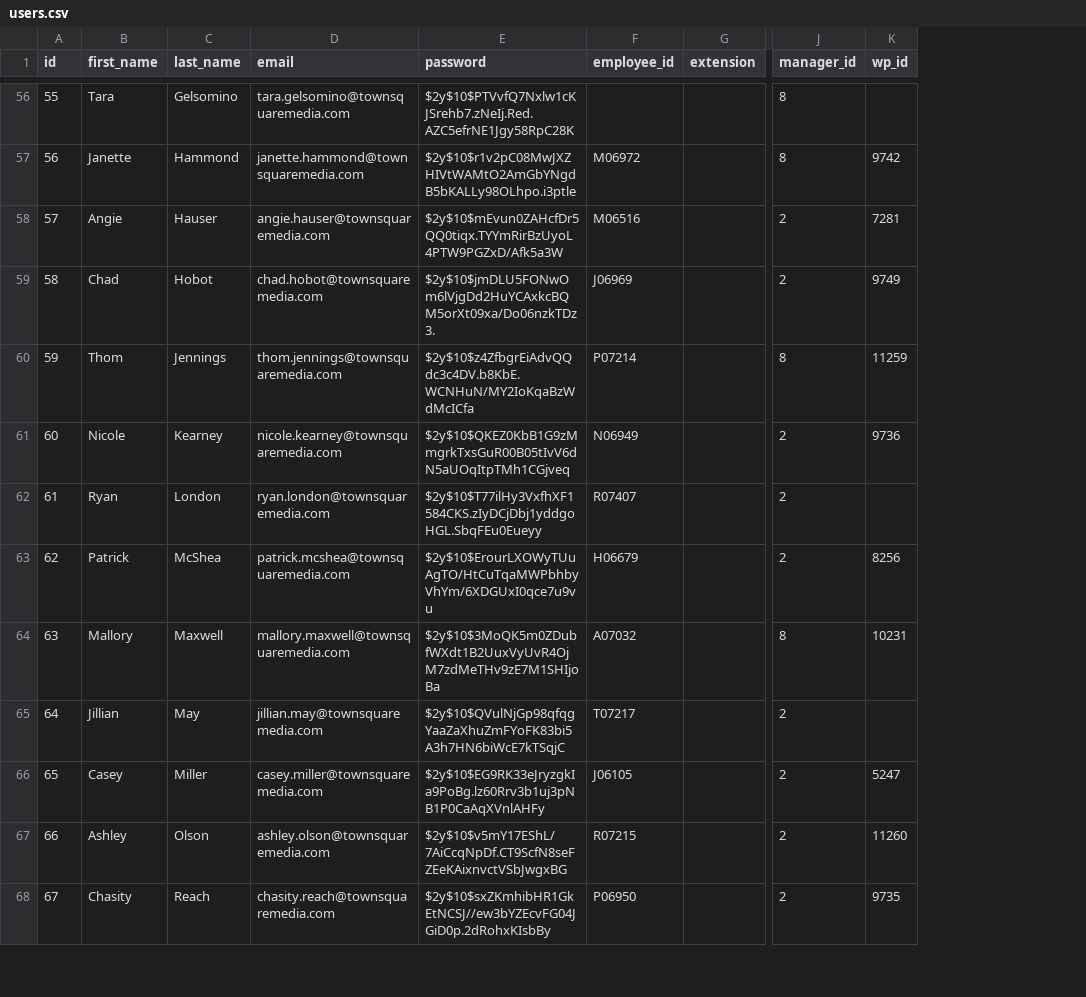
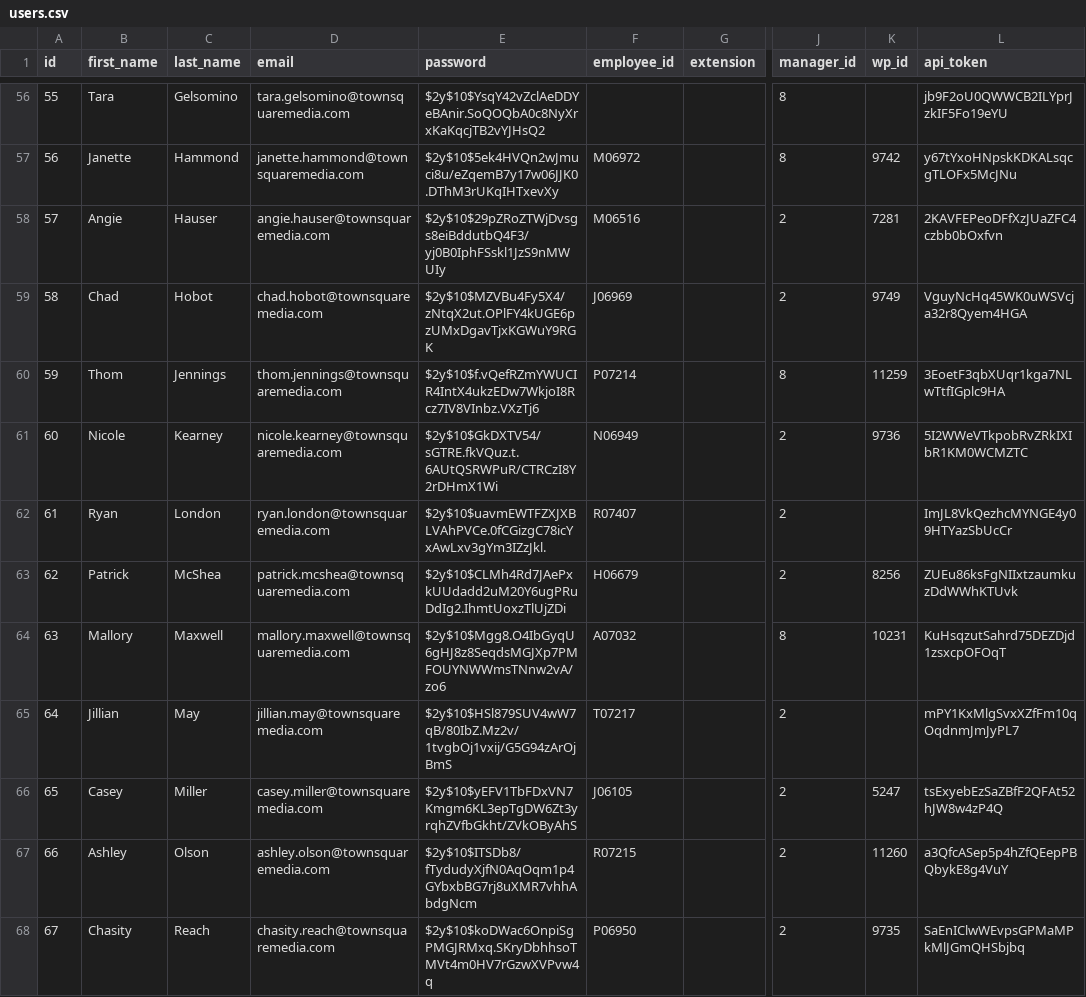
Before and after one commit to lkchoi-tsi/admin-portal, a CSV file: database/seeds/csv/users.csv, drawn as a sheet; only a part is shown, gaps mark what is left out; the diff covers the shown part only; the diff names each change by its address in the sheet, - before the commit and + after, or states it on an @@ line.

Commit message:
Add "api_token" field to "users" table Fix passwords and set "api_token" values to user seeds

```diff
--- a/database/seeds/csv/users.csv
+++ b/database/seeds/csv/users.csv
+column L (api_token), rows 56-68: jb9F2oU0QWWCB2ILYprJzkIF5Fo19eYU | y67tYxoHNpskKDKALsqcgTLOFx5McJNu | 2KAVFEPeoDFfXzJUaZFC4czbb0bOxfvn | VguyNcHq45WK0uWSVcja32r8Qyem4HGA | 3EoetF3qbXUqr1kga7NLwTtfIGplc9HA | 5I2WWeVTkpobRvZRkIXIbR1KM0WCMZTC | ImJL8VkQezhcMYNGE4y09HTYazSbUcCr | ZUEu86ksFgNIIxtzaumkuzDdWWhKTUvk | KuHsqzutSahrd75DEZDjd1zsxcpOFOqT | mPY1KxMlgSvxXZfFm10qOqdnmJmJyPL7 | tsExyebEzSaZBfF2QFAt52hJW8w4zP4Q | a3QfcASep5p4hZfQEepPBQbykE8g4VuY | SaEnIClwWEvpsGPMaMPkMlJGmQHSbjbq
-E56 (password): $2y$10$PTVvfQ7Nxlw1cKJSrehb7.zNeIj.Red.AZC5efrNE1Jgy58RpC28K
+E56 (password): $2y$10$YsqY42vZclAeDDYeBAnir.SoQOQbA0c8NyXrxKaKqcjTB2vYJHsQ2
-E57 (password): $2y$10$r1v2pC08MwJXZHIVtWAMtO2AmGbYNgdB5bKALLy98OLhpo.i3ptle
+E57 (password): $2y$10$5ek4HVQn2wJmuci8u/eZqemB7y17w06JJK0.DThM3rUKqIHTxevXy
-E58 (password): $2y$10$mEvun0ZAHcfDr5QQ0tiqx.TYYmRirBzUyoL4PTW9PGZxD/Afk5a3W
+E58 (password): $2y$10$29pZRoZTWjDvsgs8eiBddutbQ4F3/yj0B0IphFSskl1JzS9nMWUIy
-E59 (password): $2y$10$jmDLU5FONwOm6lVjgDd2HuYCAxkcBQM5orXt09xa/Do06nzkTDz3.
+E59 (password): $2y$10$MZVBu4Fy5X4/zNtqX2ut.OPlFY4kUGE6pzUMxDgavTjxKGWuY9RGK
-E60 (password): $2y$10$z4ZfbgrEiAdvQQdc3c4DV.b8KbE.WCNHuN/MY2IoKqaBzWdMcICfa
+E60 (password): $2y$10$f.vQefRZmYWUCIR4IntX4ukzEDw7WkjoI8Rcz7IV8VInbz.VXzTj6
-E61 (password): $2y$10$QKEZ0KbB1G9zMmgrkTxsGuR00B05tIvV6dN5aUOqItpTMh1CGjveq
+E61 (password): $2y$10$GkDXTV54/sGTRE.fkVQuz.t.6AUtQSRWPuR/CTRCzI8Y2rDHmX1Wi
-E62 (password): $2y$10$T77ilHy3VxfhXF1584CKS.zIyDCjDbj1yddgoHGL.SbqFEu0Eueyy
+E62 (password): $2y$10$uavmEWTFZXJXBLVAhPVCe.0fCGizgC78icYxAwLxv3gYm3IZzJkl.
-E63 (password): $2y$10$ErourLXOWyTUuAgTO/HtCuTqaMWPbhbyVhYm/6XDGUxI0qce7u9vu
+E63 (password): $2y$10$CLMh4Rd7JAePxkUUdadd2uM20Y6ugPRuDdIg2.IhmtUoxzTlUjZDi
-E64 (password): $2y$10$3MoQK5m0ZDubfWXdt1B2UuxVyUvR4OjM7zdMeTHv9zE7M1SHIjoBa
+E64 (password): $2y$10$Mgg8.O4IbGyqU6gHJ8z8SeqdsMGJXp7PMFOUYNWWmsTNnw2vA/zo6
-E65 (password): $2y$10$QVulNjGp98qfqgYaaZaXhuZmFYoFK83bi5A3h7HN6biWcE7kTSqjC
+E65 (password): $2y$10$HSl879SUV4wW7qB/80IbZ.Mz2v/1tvgbOj1vxij/G5G94zArOjBmS
-E66 (password): $2y$10$EG9RK33eJryzgkIa9PoBg.lz60Rrv3b1uj3pNB1P0CaAqXVnlAHFy
+E66 (password): $2y$10$yEFV1TbFDxVN7Kmgm6KL3epTgDW6Zt3yrqhZVfbGkht/ZVkOByAhS
-E67 (password): $2y$10$v5mY17EShL/7AiCcqNpDf.CT9ScfN8seFZEeKAixnvctVSbJwgxBG
+E67 (password): $2y$10$ITSDb8/fTydudyXjfN0AqOqm1p4GYbxbBG7rj8uXMR7vhhAbdgNcm
-E68 (password): $2y$10$sxZKmhibHR1GkEtNCSJ//ew3bYZEcvFG04JGiD0p.2dRohxKIsbBy
+E68 (password): $2y$10$koDWac6OnpiSgPMGJRMxq.SKryDbhhsoTMVt4m0HV7rGzwXVPvw4q
```
Also changed, not shown: 67 edited cells elsewhere in this file, 1 other file.
